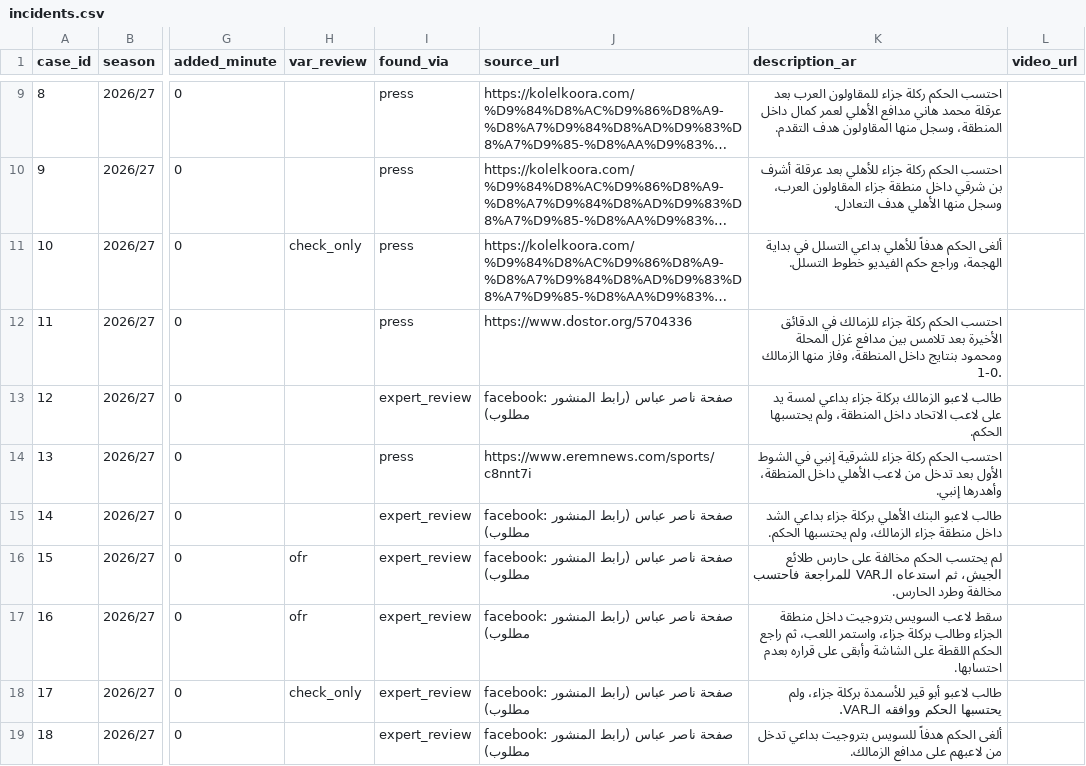
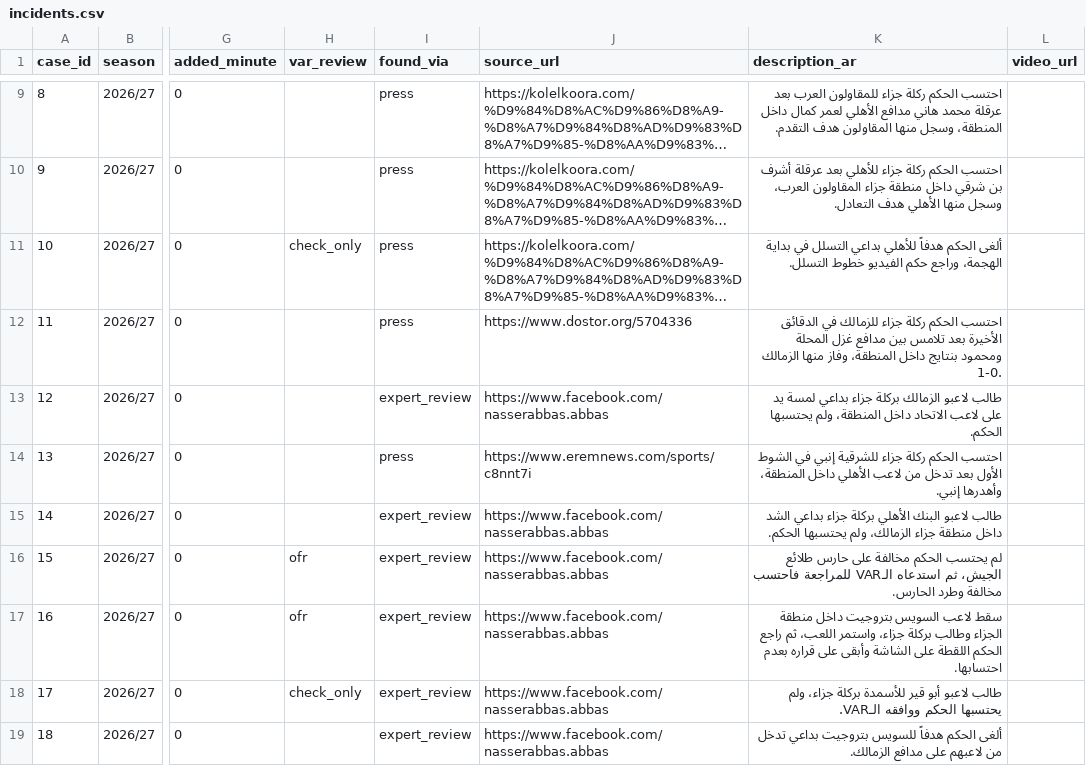
Before and after one commit to MoazReda/sofara, a CSV file: data/raw/incidents.csv, drawn as a sheet; only a part is shown, gaps mark what is left out; long unchanged cells end in …; the diff covers the shown part only; the diff names each change by its address in the sheet, - before the commit and + after, or states it on an @@ line.

```diff
--- a/data/raw/incidents.csv
+++ b/data/raw/incidents.csv
-J13 (source_url): facebook: صفحة ناصر عباس (رابط المنشور مطلوب)
+J13 (source_url): https://www.facebook.com/nasserabbas.abbas
-J15:J19 (source_url): facebook: صفحة ناصر عباس (رابط المنشور مطلوب)
+J15:J19 (source_url): https://www.facebook.com/nasserabbas.abbas
```
Also changed, not shown: 2 added rows and 4 edited cells elsewhere in this file, data/raw/expert_opinions.csv, data/raw/official_aliases.csv, 2 other files.
